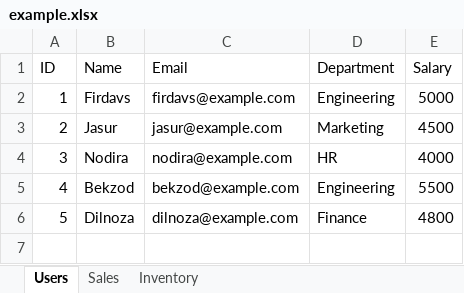
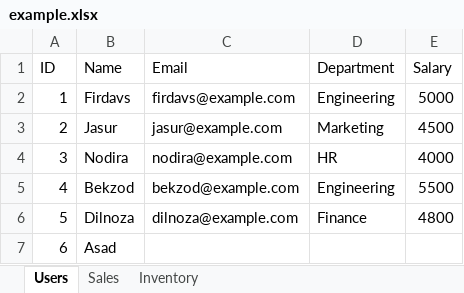
Before and after one commit to firdavsdev07/chat-ai, an Excel workbook: data/example.xlsx, sheet Users, drawn as a sheet; values as stored, in another font and other column widths than the file's, no borders; the diff names each change by its address in the sheet, - before the commit and + after, or states it on an @@ line.

```diff
--- a/data/example.xlsx (sheet Users)
+++ b/data/example.xlsx (sheet Users)
+row 7: 6 | Asad
```
Also changed, not shown: 11 other files.
